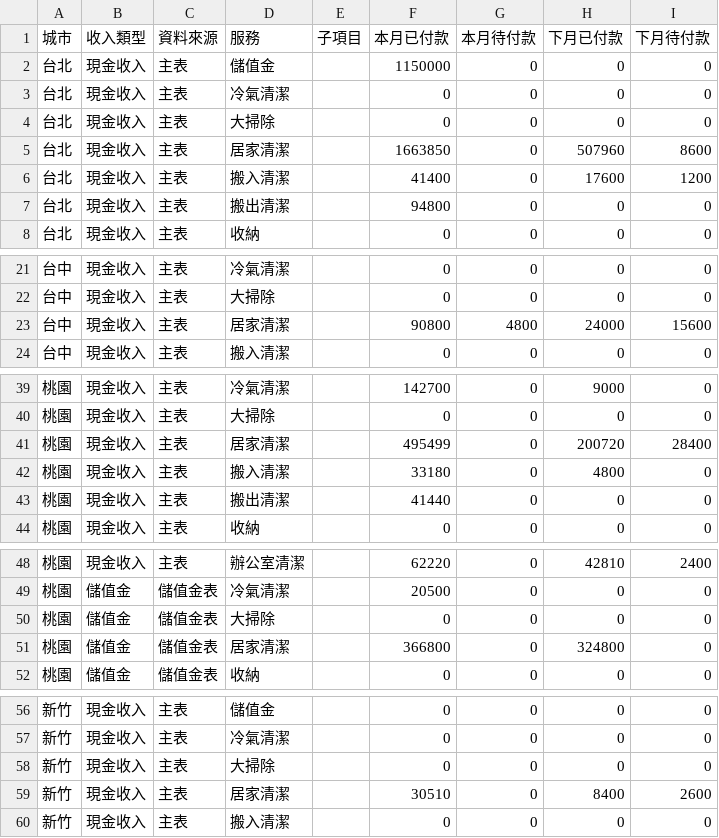
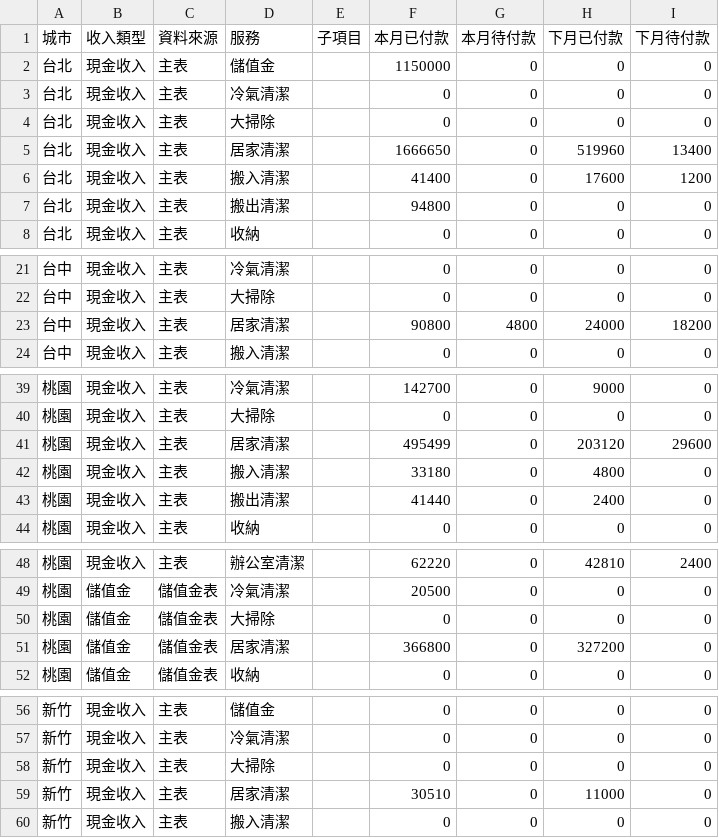
Before and after one commit to jenny-smart/tool-system, a CSV file: dashboard_data/latest/df1.csv, drawn as a sheet; only a part is shown, gaps mark what is left out.

```diff
--- a/dashboard_data/latest/df1.csv
+++ b/dashboard_data/latest/df1.csv
@@ -4,3 +4,3 @@
 台北,現金收入,主表,大掃除,,0,0,0,0
-台北,現金收入,主表,居家清潔,,1663850,0,507960,8600
+台北,現金收入,主表,居家清潔,,1666650,0,519960,13400
 台北,現金收入,主表,搬入清潔,,41400,0,17600,1200
@@ -22,3 +22,3 @@
 台中,現金收入,主表,大掃除,,0,0,0,0
-台中,現金收入,主表,居家清潔,,90800,4800,24000,15600
+台中,現金收入,主表,居家清潔,,90800,4800,24000,18200
 台中,現金收入,主表,搬入清潔,,0,0,0,0
@@ -40,5 +40,5 @@
 桃園,現金收入,主表,大掃除,,0,0,0,0
-桃園,現金收入,主表,居家清潔,,495499,0,200720,28400
+桃園,現金收入,主表,居家清潔,,495499,0,203120,29600
 桃園,現金收入,主表,搬入清潔,,33180,0,4800,0
-桃園,現金收入,主表,搬出清潔,,41440,0,0,0
+桃園,現金收入,主表,搬出清潔,,41440,0,2400,0
 桃園,現金收入,主表,收納,,0,0,0,0
@@ -50,3 +50,3 @@
 桃園,儲值金,儲值金表,大掃除,,0,0,0,0
-桃園,儲值金,儲值金表,居家清潔,,366800,0,324800,0
+桃園,儲值金,儲值金表,居家清潔,,366800,0,327200,0
 桃園,儲值金,儲值金表,收納,,0,0,0,0
@@ -58,3 +58,3 @@
 新竹,現金收入,主表,大掃除,,0,0,0,0
-新竹,現金收入,主表,居家清潔,,30510,0,8400,2600
+新竹,現金收入,主表,居家清潔,,30510,0,11000,0
 新竹,現金收入,主表,搬入清潔,,0,0,0,0
```
Also changed, not shown: dashboard_data/latest/daily_df.csv, dashboard_data/latest/df2.csv, 6 other files.
